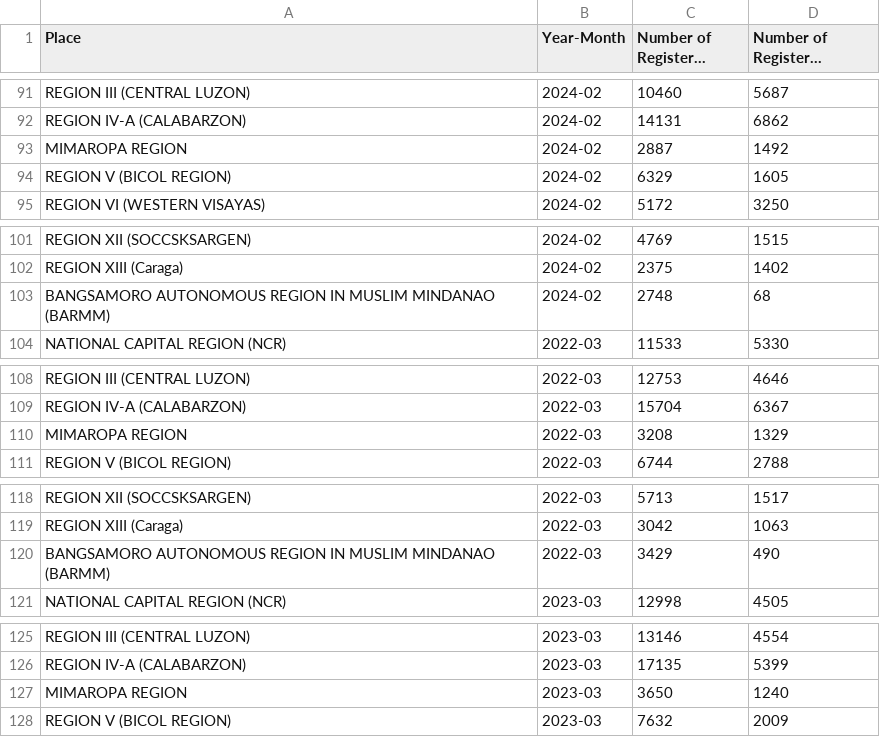
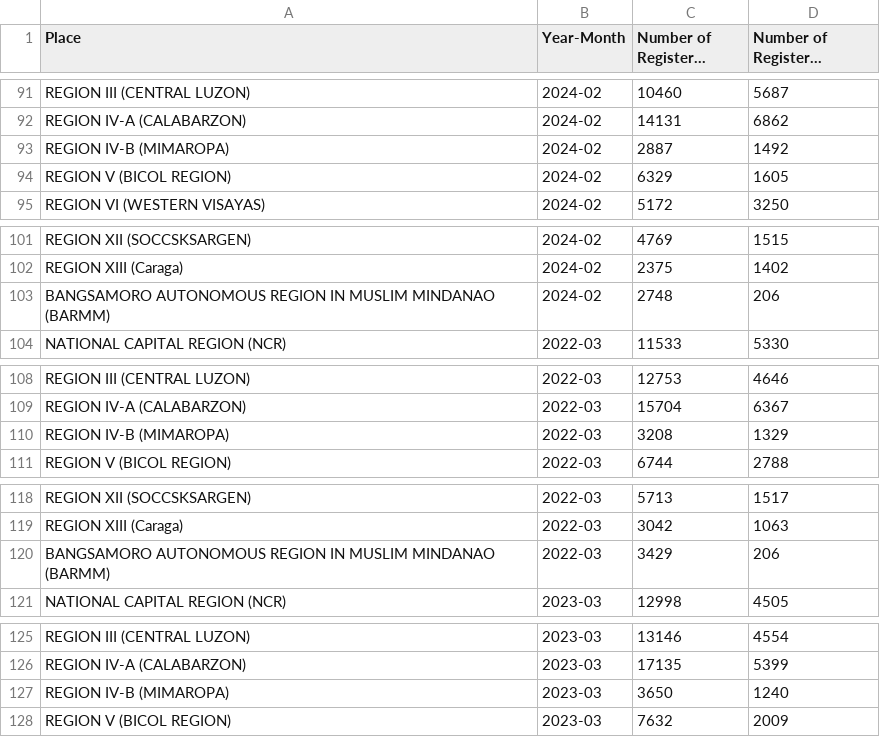
Before and after one commit to disboikaaarl/CS132_SDG16, a CSV file: CleanBirthAndMarriageDataset.csv, drawn as a sheet; only a part is shown, gaps mark what is left out; long unchanged cells end in …; the diff covers the shown part only.

```diff
--- a/CleanBirthAndMarriageDataset.csv
+++ b/CleanBirthAndMarriageDataset.csv
@@ -92,3 +92,3 @@ REGION III (CENTRAL LUZON),2024-02,10460,5687
 REGION IV-A (CALABARZON),2024-02,14131,6862
-MIMAROPA REGION,2024-02,2887,1492
+REGION IV-B (MIMAROPA),2024-02,2887,1492
 REGION V (BICOL REGION),2024-02,6329,1605
@@ -102,3 +102,3 @@ REGION XII (SOCCSKSARGEN),2024-02,4769,1515
 REGION XIII (Caraga),2024-02,2375,1402
-BANGSAMORO AUTONOMOUS REGION IN MUSLIM MINDANAO (BARMM),2024-02,2748,68
+BANGSAMORO AUTONOMOUS REGION IN MUSLIM MINDANAO (BARMM),2024-02,2748,206
 NATIONAL CAPITAL REGION (NCR),2022-03,11533,5330
@@ -109,3 +109,3 @@ REGION III (CENTRAL LUZON),2022-03,12753,4646
 REGION IV-A (CALABARZON),2022-03,15704,6367
-MIMAROPA REGION,2022-03,3208,1329
+REGION IV-B (MIMAROPA),2022-03,3208,1329
 REGION V (BICOL REGION),2022-03,6744,2788
@@ -119,3 +119,3 @@ REGION XII (SOCCSKSARGEN),2022-03,5713,1517
 REGION XIII (Caraga),2022-03,3042,1063
-BANGSAMORO AUTONOMOUS REGION IN MUSLIM MINDANAO (BARMM),2022-03,3429,490
+BANGSAMORO AUTONOMOUS REGION IN MUSLIM MINDANAO (BARMM),2022-03,3429,206
 NATIONAL CAPITAL REGION (NCR),2023-03,12998,4505
@@ -126,3 +126,3 @@ REGION III (CENTRAL LUZON),2023-03,13146,4554
 REGION IV-A (CALABARZON),2023-03,17135,5399
-MIMAROPA REGION,2023-03,3650,1240
+REGION IV-B (MIMAROPA),2023-03,3650,1240
 REGION V (BICOL REGION),2023-03,7632,2009
```
Also changed, not shown: 49 edited cells elsewhere in this file, CleanUrbanizationDataset.csv.
